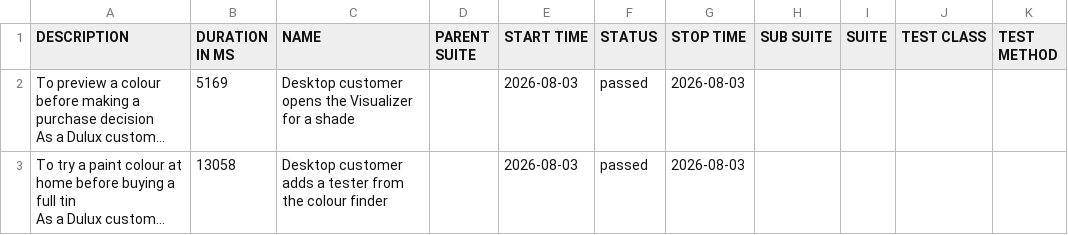
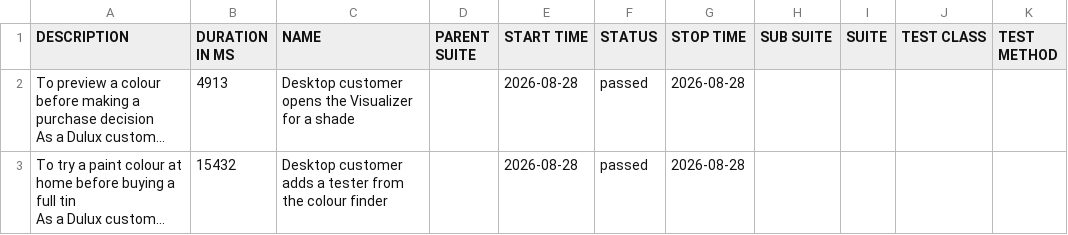
Before and after one commit to magdaU/playwright-python-dulux-uk, a CSV file: data/suites.csv, drawn as a sheet; long unchanged cells end in …; the diff names each change by its address in the sheet, - before the commit and + after, or states it on an @@ line.

```diff
--- a/data/suites.csv
+++ b/data/suites.csv
-B2 (DURATION IN MS): 5169
+B2 (DURATION IN MS): 4913
-E2:E3 (START TIME): 2026-08-03
+E2:E3 (START TIME): 2026-08-28
-G2:G3 (STOP TIME): 2026-08-03
+G2:G3 (STOP TIME): 2026-08-28
-B3 (DURATION IN MS): 13058
+B3 (DURATION IN MS): 15432
```
Also changed, not shown: 24 other files.
